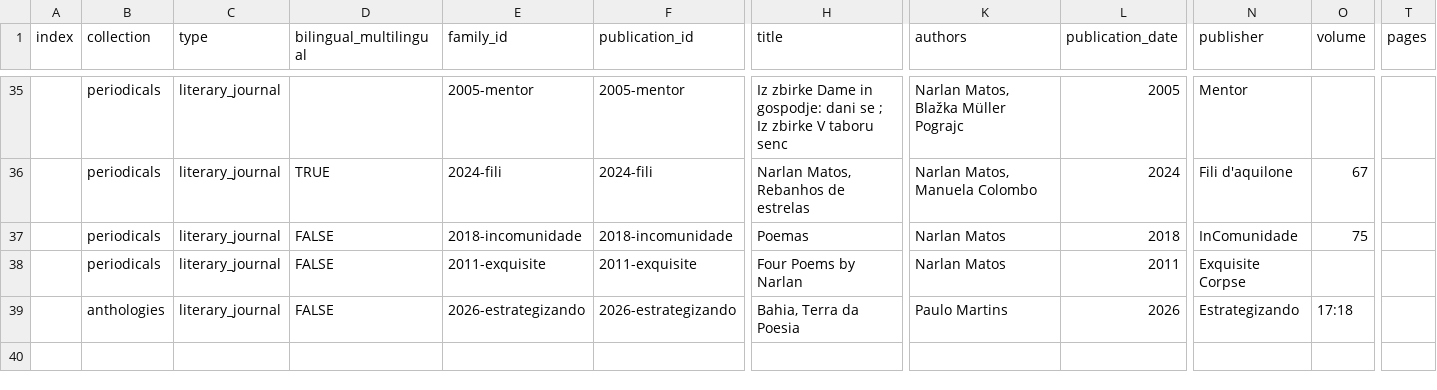
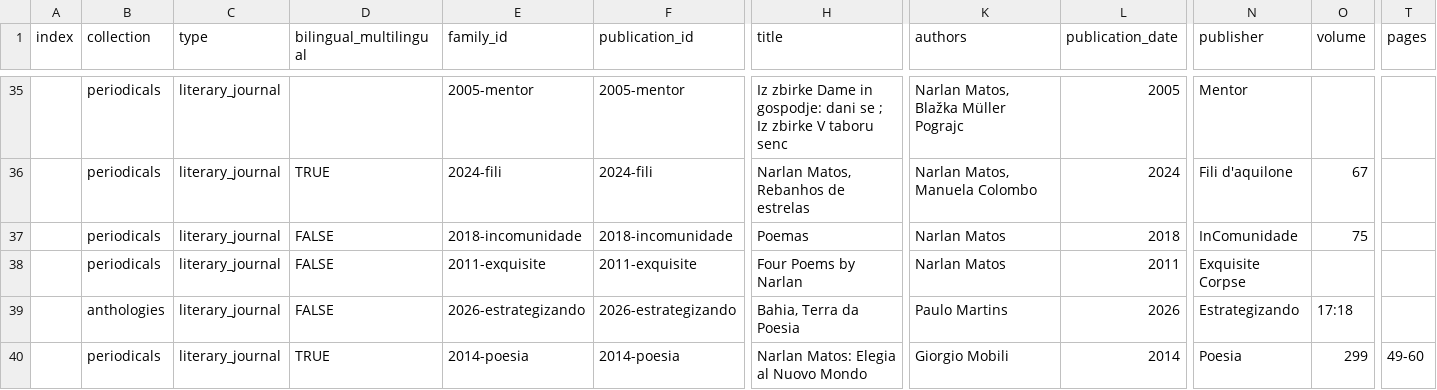
Before and after one commit to narlanmatos/narlanmatos.github.io, a CSV file: _data/publications.csv, drawn as a sheet; only a part is shown, gaps mark what is left out; rows hold the shown columns only; the diff names each change by its address in the sheet, - before the commit and + after, or states it on an @@ line.

Commit message:
add 2014-poesia

```diff
--- a/_data/publications.csv
+++ b/_data/publications.csv
+row 40:  | periodicals | literary_journal | TRUE | 2014-poesia | 2014-poesia | Narlan Matos: Elegia al Nuovo Mondo | Giorgio Mobili | 2014 | Poesia | 299 | 49-60
```
Also changed, not shown: 2 other files.
